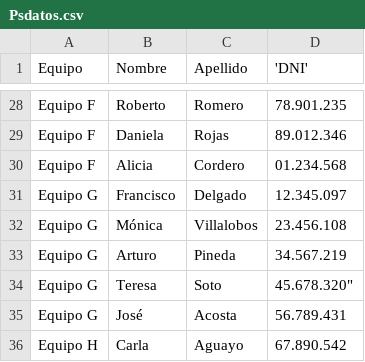
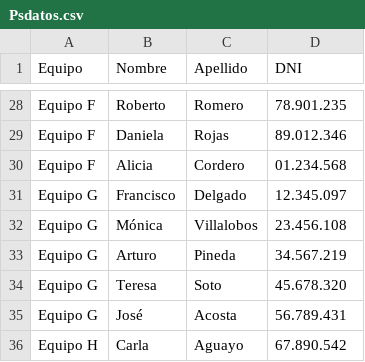
Before and after one commit to FDarking/Tps-Ay-ED1, a CSV file: Psdatos.csv, drawn as a sheet; only a part is shown, gaps mark what is left out; the diff names each change by its address in the sheet, - before the commit and + after, or states it on an @@ line.

Commit message:
Pequeño

```diff
--- a/Psdatos.csv
+++ b/Psdatos.csv
-D1: 'DNI'
+D1: DNI
-D34 (DNI): 45.678.320"
+D34 (DNI): 45.678.320
```
